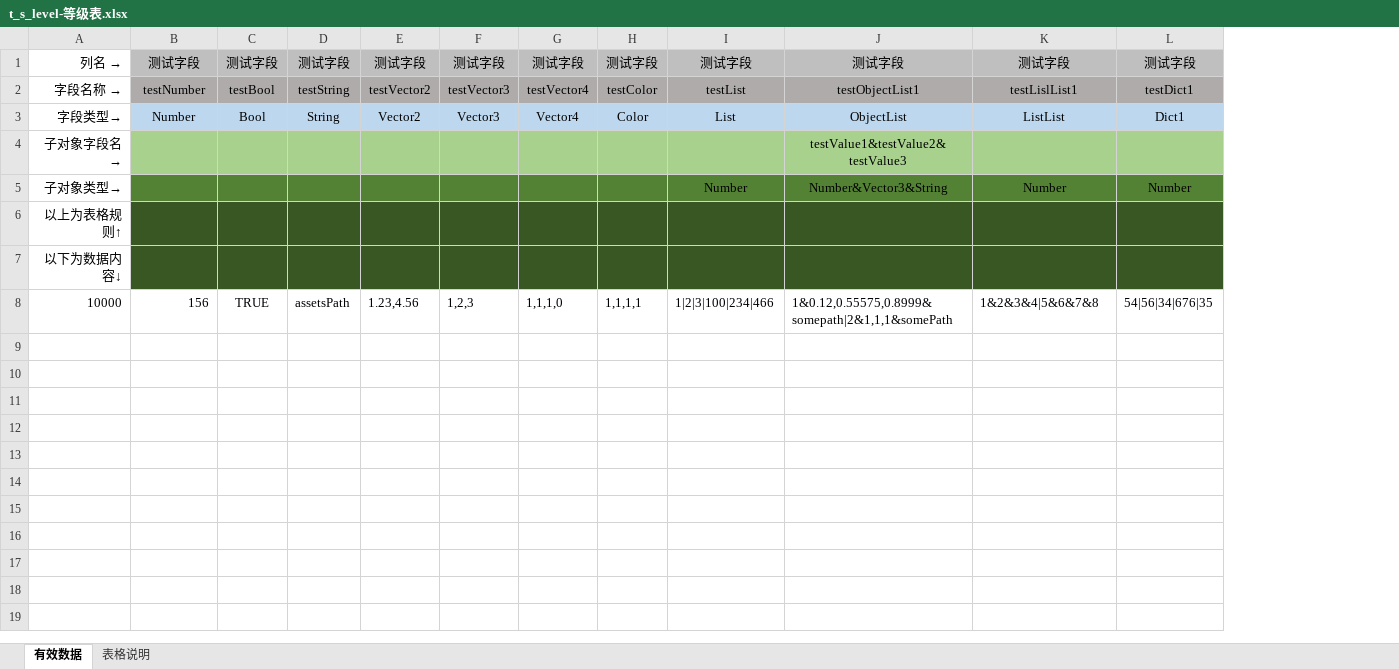
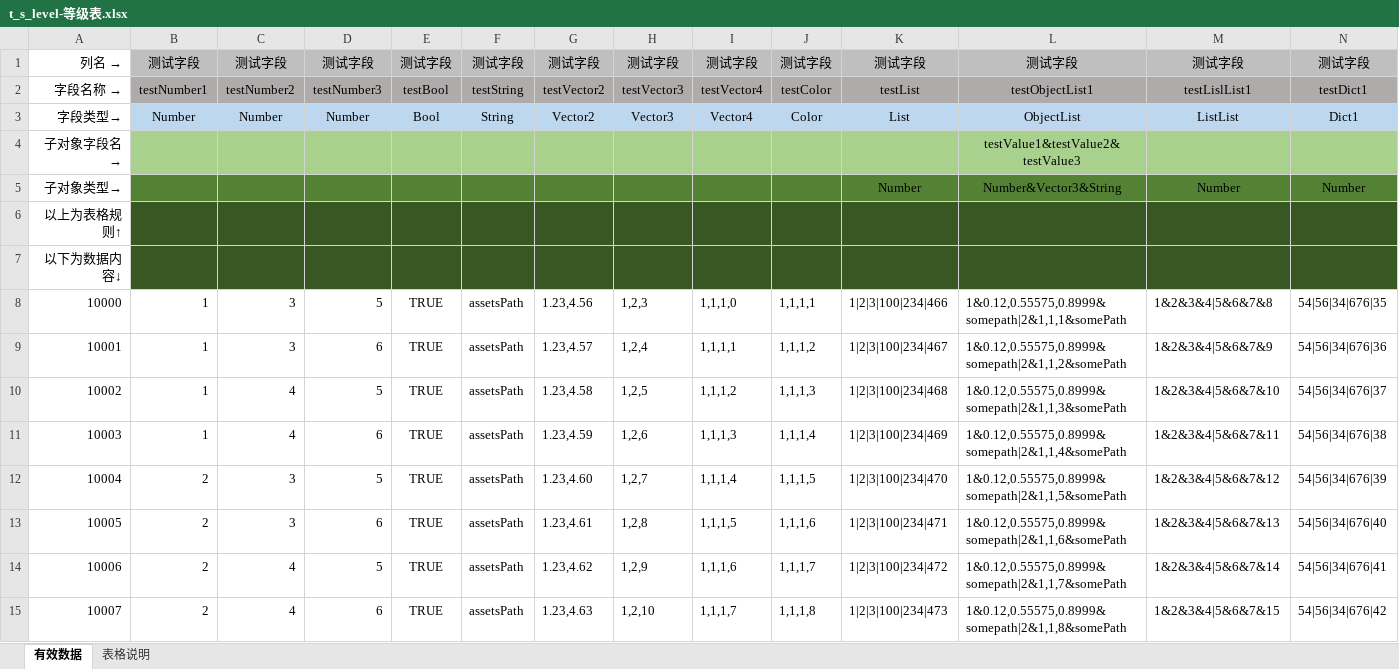
Before and after one commit to selik0/PiscesFrameWork, an Excel workbook: ExcelConfig/Excel/t_s_level-等级表.xlsx, sheet 有效数据, drawn as a sheet; only a part is shown; values as stored, in another font and other column widths than the file's, no borders; rows hold the shown columns only; the diff names each change by its address in the sheet, - before the commit and + after, or states it on an @@ line.

```diff
--- a/ExcelConfig/Excel/t_s_level-等级表.xlsx (sheet 有效数据)
+++ b/ExcelConfig/Excel/t_s_level-等级表.xlsx (sheet 有效数据)
+column C, rows 1-8: 测试字段 | testNumber2 | Number |  |  |  |  | 3
+column D, rows 1-8: 测试字段 | testNumber3 | Number |  |  |  |  | 5
-B2: testNumber
+B2: testNumber1
-B8: 156
+B8: 1
+row 9: 10001 | 1 | 3 | 6 | TRUE | assetsPath | 1.23,4.57 | 1,2,4 | 1,1,1,1 | 1,1,1,2 | 1|2|3|100|234|467 | 1&0.12,0.55575,0.8999&somepath|2&1,1,2&somePath | 1&2&3&4|5&6&7&9 | 54|56|34|676|36
+row 10: 10002 | 1 | 4 | 5 | TRUE | assetsPath | 1.23,4.58 | 1,2,5 | 1,1,1,2 | 1,1,1,3 | 1|2|3|100|234|468 | 1&0.12,0.55575,0.8999&somepath|2&1,1,3&somePath | 1&2&3&4|5&6&7&10 | 54|56|34|676|37
+row 11: 10003 | 1 | 4 | 6 | TRUE | assetsPath | 1.23,4.59 | 1,2,6 | 1,1,1,3 | 1,1,1,4 | 1|2|3|100|234|469 | 1&0.12,0.55575,0.8999&somepath|2&1,1,4&somePath | 1&2&3&4|5&6&7&11 | 54|56|34|676|38
+row 12: 10004 | 2 | 3 | 5 | TRUE | assetsPath | 1.23,4.60 | 1,2,7 | 1,1,1,4 | 1,1,1,5 | 1|2|3|100|234|470 | 1&0.12,0.55575,0.8999&somepath|2&1,1,5&somePath | 1&2&3&4|5&6&7&12 | 54|56|34|676|39
+row 13: 10005 | 2 | 3 | 6 | TRUE | assetsPath | 1.23,4.61 | 1,2,8 | 1,1,1,5 | 1,1,1,6 | 1|2|3|100|234|471 | 1&0.12,0.55575,0.8999&somepath|2&1,1,6&somePath | 1&2&3&4|5&6&7&13 | 54|56|34|676|40
+row 14: 10006 | 2 | 4 | 5 | TRUE | assetsPath | 1.23,4.62 | 1,2,9 | 1,1,1,6 | 1,1,1,7 | 1|2|3|100|234|472 | 1&0.12,0.55575,0.8999&somepath|2&1,1,7&somePath | 1&2&3&4|5&6&7&14 | 54|56|34|676|41
+row 15: 10007 | 2 | 4 | 6 | TRUE | assetsPath | 1.23,4.63 | 1,2,10 | 1,1,1,7 | 1,1,1,8 | 1|2|3|100|234|473 | 1&0.12,0.55575,0.8999&somepath|2&1,1,8&somePath | 1&2&3&4|5&6&7&15 | 54|56|34|676|42
```
Also changed, not shown: 12 other files.
